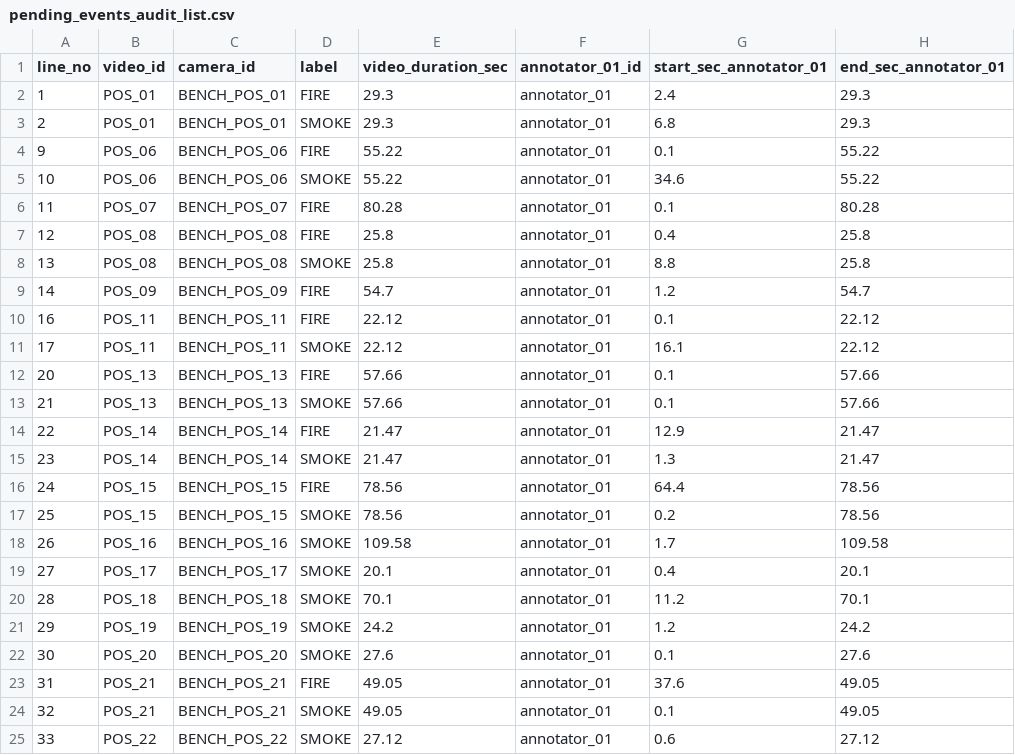
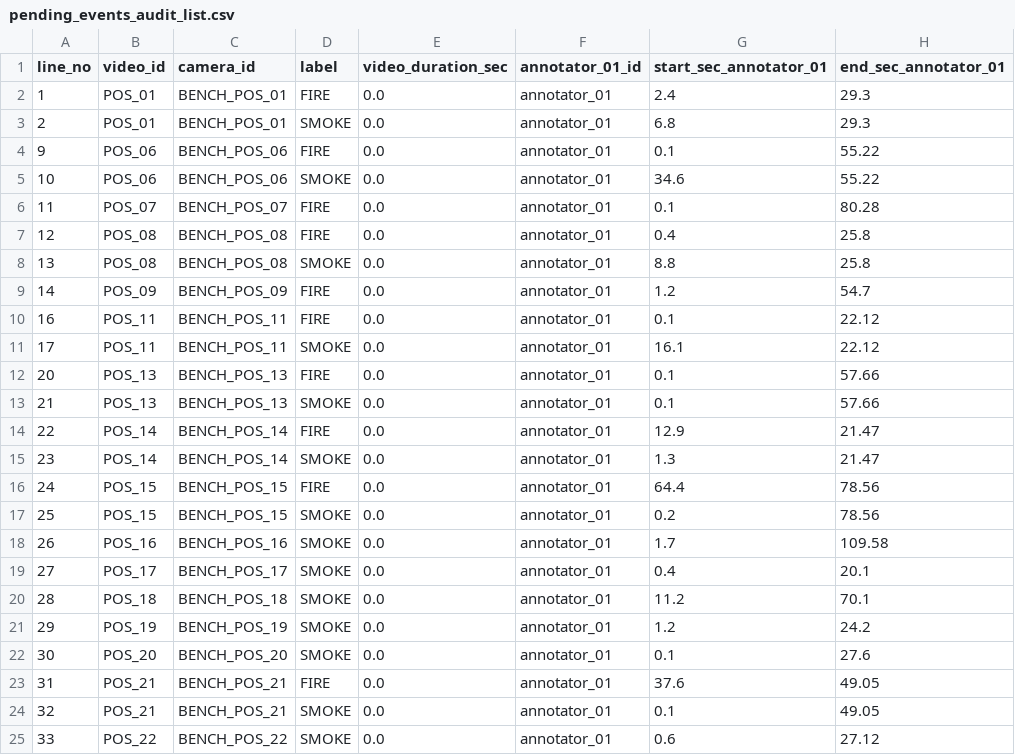
Before and after one commit to vietmaiquoc2k5-max/DACN_NCKH, a CSV file: data/ground_truth/pending_events_audit_list.csv, drawn as a sheet; only a part is shown; the diff names each change by its address in the sheet, - before the commit and + after, or states it on an @@ line.

Commit message:
feat: add video audit and validation pipeline with test suite and reporting

```diff
--- a/data/ground_truth/pending_events_audit_list.csv
+++ b/data/ground_truth/pending_events_audit_list.csv
-E2:E3 (video_duration_sec): 29.3
+E2:E3 (video_duration_sec): 0.0
-E4:E5 (video_duration_sec): 55.22
+E4:E5 (video_duration_sec): 0.0
-E6 (video_duration_sec): 80.28
+E6 (video_duration_sec): 0.0
-E7:E8 (video_duration_sec): 25.8
+E7:E8 (video_duration_sec): 0.0
-E9 (video_duration_sec): 54.7
+E9 (video_duration_sec): 0.0
-E10:E11 (video_duration_sec): 22.12
+E10:E11 (video_duration_sec): 0.0
-E12:E13 (video_duration_sec): 57.66
+E12:E13 (video_duration_sec): 0.0
-E14:E15 (video_duration_sec): 21.47
+E14:E15 (video_duration_sec): 0.0
-E16:E17 (video_duration_sec): 78.56
+E16:E17 (video_duration_sec): 0.0
-E18 (video_duration_sec): 109.58
+E18 (video_duration_sec): 0.0
-E19 (video_duration_sec): 20.1
+E19 (video_duration_sec): 0.0
-E20 (video_duration_sec): 70.1
+E20 (video_duration_sec): 0.0
-E21 (video_duration_sec): 24.2
+E21 (video_duration_sec): 0.0
-E22 (video_duration_sec): 27.6
+E22 (video_duration_sec): 0.0
-E23:E24 (video_duration_sec): 49.05
+E23:E24 (video_duration_sec): 0.0
-E25 (video_duration_sec): 27.12
+E25 (video_duration_sec): 0.0
```
Also changed, not shown: 17 other files.
